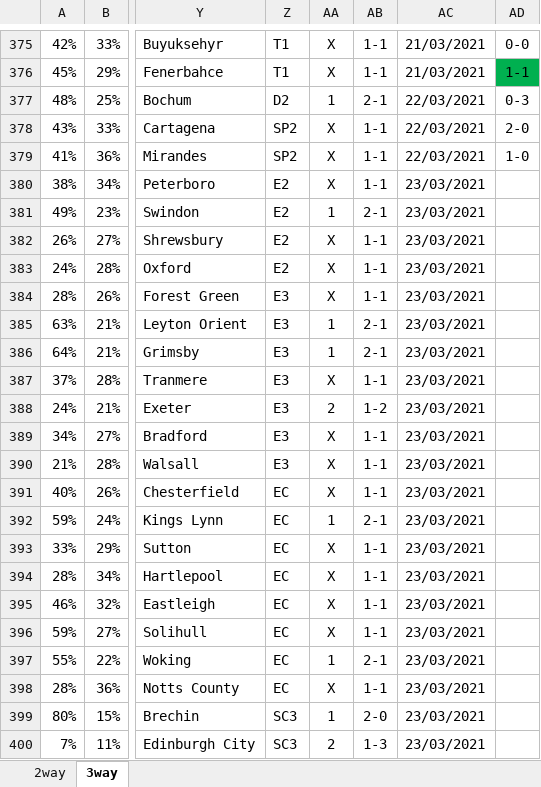
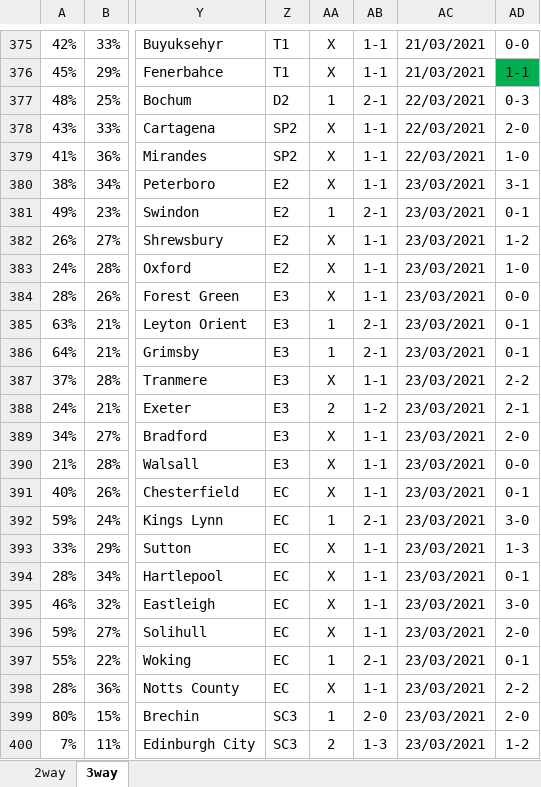
Before and after one commit to gitboyzorro5/FDAS, an Excel workbook: myodds.xlsx, sheet 3way, drawn as a sheet; only a part is shown, gaps mark what is left out; values as stored, in another font and other column widths than the file's, no borders; the diff names each change by its address in the sheet, - before the commit and + after, or states it on an @@ line.

```diff
--- a/myodds.xlsx (sheet 3way)
+++ b/myodds.xlsx (sheet 3way)
-AD380: (empty)
+AD380: 3-1
-AD381: (empty)
+AD381: 0-1
-AD382: (empty)
+AD382: 1-2
-AD383: (empty)
+AD383: 1-0
-AD384: (empty)
+AD384: 0-0
-AD385:AD386: (empty)
+AD385:AD386: 0-1
-AD387: (empty)
+AD387: 2-2
-AD388: (empty)
+AD388: 2-1
-AD389: (empty)
+AD389: 2-0
-AD390: (empty)
+AD390: 0-0
-AD391: (empty)
+AD391: 0-1
-AD392: (empty)
+AD392: 3-0
-AD393: (empty)
+AD393: 1-3
-AD394: (empty)
+AD394: 0-1
-AD395: (empty)
+AD395: 3-0
-AD396: (empty)
+AD396: 2-0
-AD397: (empty)
+AD397: 0-1
-AD398: (empty)
+AD398: 2-2
-AD399: (empty)
+AD399: 2-0
-AD400: (empty)
+AD400: 1-2
```
Also changed, not shown: sheet 2way, 4 other files.
